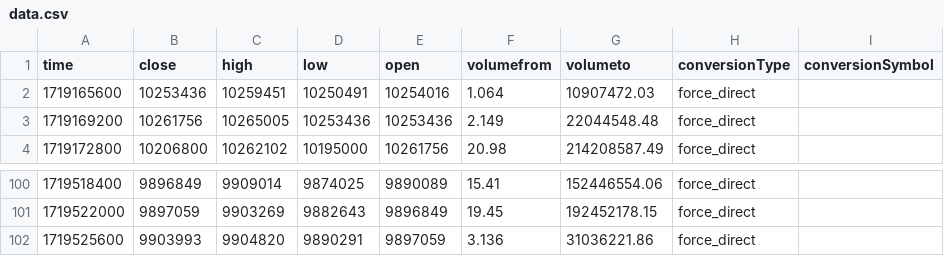
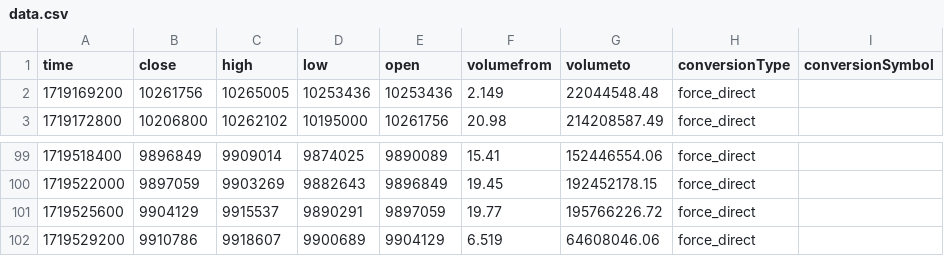
Before and after one commit to jcm2512/057_bitflyer_python, a CSV file: docs/data.csv, drawn as a sheet; only a part is shown, gaps mark what is left out.

```diff
--- a/docs/data.csv
+++ b/docs/data.csv
@@ -1,3 +1,2 @@
 time,close,high,low,open,volumefrom,volumeto,conversionType,conversionSymbol
-1719165600,10253436,10259451,10250491,10254016,1.064,10907472.03,force_direct,
 1719169200,10261756,10265005,10253436,10253436,2.149,22044548.48,force_direct,
@@ -101,2 +100,3 @@ time,close,high,low,open,volumefrom,volumeto,conversionType,conversionSymbol
 1719522000,9897059,9903269,9882643,9896849,19.45,192452178.15,force_direct,
-1719525600,9903993,9904820,9890291,9897059,3.136,31036221.86,force_direct,
+1719525600,9904129,9915537,9890291,9897059,19.77,195766226.72,force_direct,
+1719529200,9910786,9918607,9900689,9904129,6.519,64608046.06,force_direct,
```
Also changed, not shown: 2 other files.
